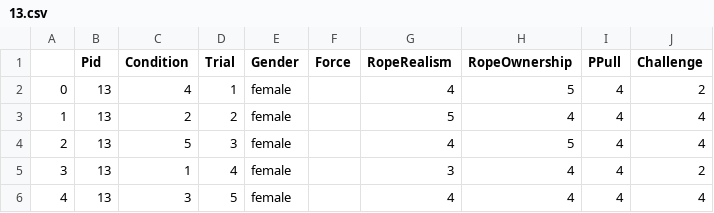
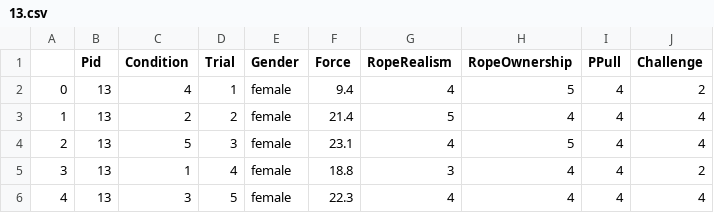
Before and after one commit to aam505/TugOfWarAnalysis, a CSV file: pulls/13.csv, drawn as a sheet.

```diff
--- a/pulls/13.csv
+++ b/pulls/13.csv
@@ -1,6 +1,6 @@
 ,Pid,Condition,Trial,Gender,Force,RopeRealism,RopeOwnership,PPull,Challenge
-0,13,4,1,female,,4,5,4,2
-1,13,2,2,female,,5,4,4,4
-2,13,5,3,female,,4,5,4,4
-3,13,1,4,female,,3,4,4,2
-4,13,3,5,female,,4,4,4,4
+0,13,4,1,female,9.4,4,5,4,2
+1,13,2,2,female,21.4,5,4,4,4
+2,13,5,3,female,23.1,4,5,4,4
+3,13,1,4,female,18.8,3,4,4,2
+4,13,3,5,female,22.3,4,4,4,4
```
Also changed, not shown: pulls/11.csv, pulls/17.csv, 15 other files.
